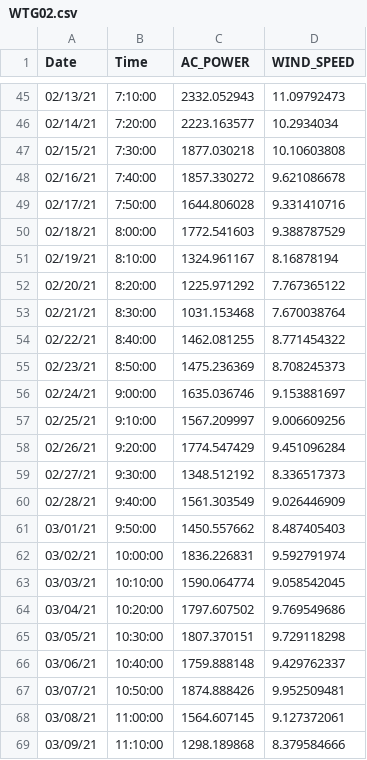
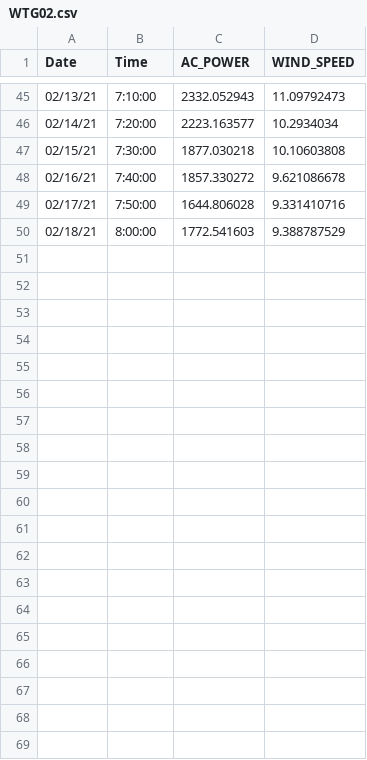
Before and after one commit to mpellet20/Streamlit, a CSV file: WTG02.csv, drawn as a sheet; only a part is shown, gaps mark what is left out; the diff covers the shown part only; the diff names each change by its address in the sheet, - before the commit and + after, or states it on an @@ line.

Commit message:
Update WTG02.csv

```diff
--- a/WTG02.csv
+++ b/WTG02.csv
-row 51: 02/19/21 | 8:10:00 | 1324.961167 | 8.16878194
-row 52: 02/20/21 | 8:20:00 | 1225.971292 | 7.767365122
-row 53: 02/21/21 | 8:30:00 | 1031.153468 | 7.670038764
-row 54: 02/22/21 | 8:40:00 | 1462.081255 | 8.771454322
-row 55: 02/23/21 | 8:50:00 | 1475.236369 | 8.708245373
-row 56: 02/24/21 | 9:00:00 | 1635.036746 | 9.153881697
-row 57: 02/25/21 | 9:10:00 | 1567.209997 | 9.006609256
-row 58: 02/26/21 | 9:20:00 | 1774.547429 | 9.451096284
-row 59: 02/27/21 | 9:30:00 | 1348.512192 | 8.336517373
-row 60: 02/28/21 | 9:40:00 | 1561.303549 | 9.026446909
-row 61: 03/01/21 | 9:50:00 | 1450.557662 | 8.487405403
-row 62: 03/02/21 | 10:00:00 | 1836.226831 | 9.592791974
-row 63: 03/03/21 | 10:10:00 | 1590.064774 | 9.058542045
-row 64: 03/04/21 | 10:20:00 | 1797.607502 | 9.769549686
-row 65: 03/05/21 | 10:30:00 | 1807.370151 | 9.729118298
-row 66: 03/06/21 | 10:40:00 | 1759.888148 | 9.429762337
-row 67: 03/07/21 | 10:50:00 | 1874.888426 | 9.952509481
-row 68: 03/08/21 | 11:00:00 | 1564.607145 | 9.127372061
-row 69: 03/09/21 | 11:10:00 | 1298.189868 | 8.379584666
```
Also changed, not shown: 31 removed rows elsewhere in this file.
